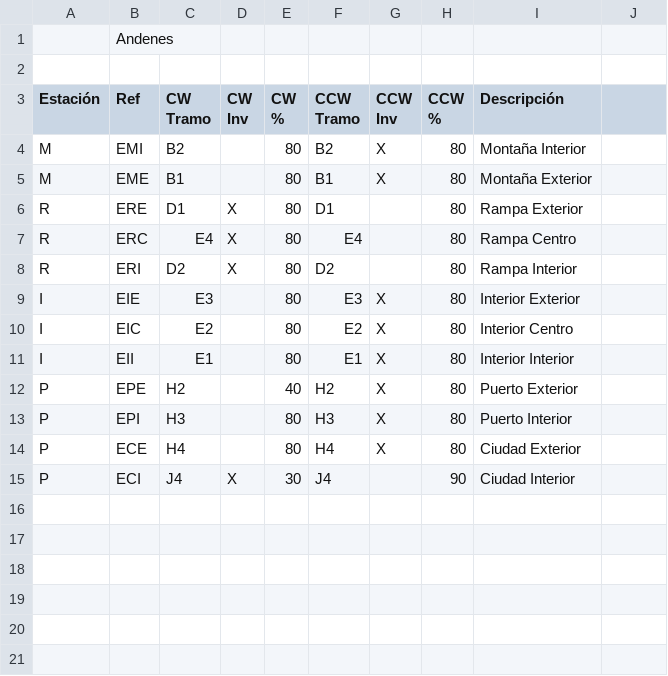
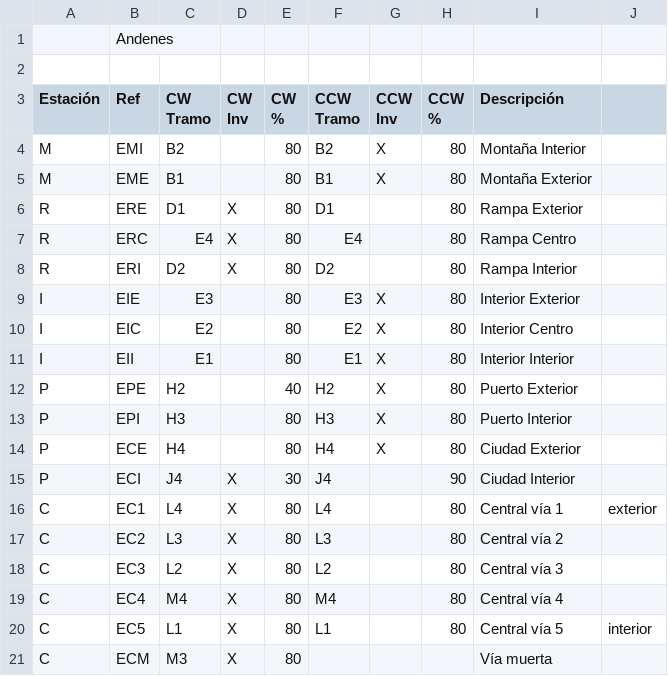
Before and after one commit to antonio-fiol/tren, a CSV file: MaquetaAndenes.csv, drawn as a sheet; the diff names each change by its address in the sheet, - before the commit and + after, or states it on an @@ line.

```diff
--- a/MaquetaAndenes.csv
+++ b/MaquetaAndenes.csv
+row 16: C | EC1 | L4 | X | 80 | L4 |  | 80 | Central vía 1 | exterior
+row 17: C | EC2 | L3 | X | 80 | L3 |  | 80 | Central vía 2
+row 18: C | EC3 | L2 | X | 80 | L2 |  | 80 | Central vía 3
+row 19: C | EC4 | M4 | X | 80 | M4 |  | 80 | Central vía 4
+row 20: C | EC5 | L1 | X | 80 | L1 |  | 80 | Central vía 5 | interior
+row 21: C | ECM | M3 | X | 80 |  |  |  | Vía muerta
```
Also changed, not shown: MaquetaDesvioDesvio.csv, MaquetaDesvios.csv, 1 other file.
